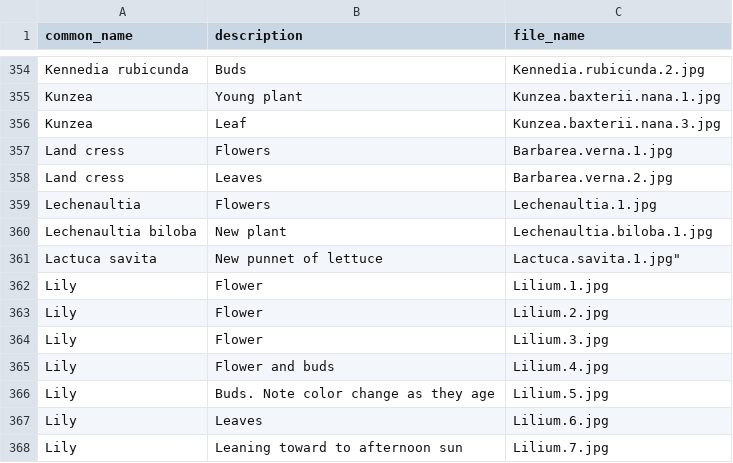
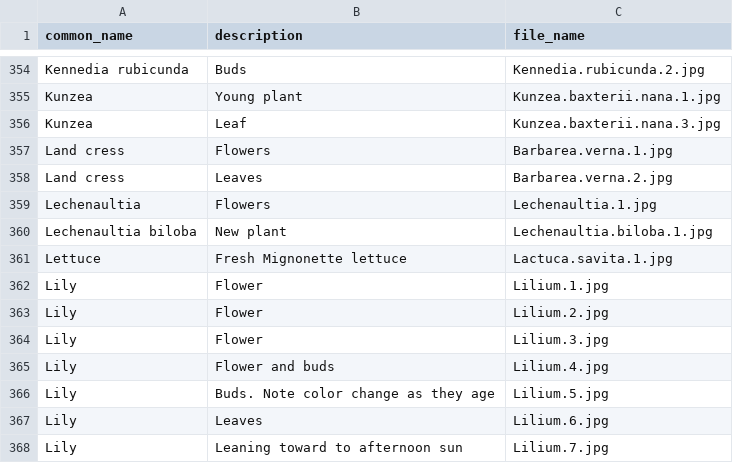
Before and after one commit to ronsavage/WWW-Garden-Design, a CSV file: data/images.csv, drawn as a sheet; only a part is shown, gaps mark what is left out.

Commit message:
Fix typos. Finalize export patch

```diff
--- a/data/images.csv
+++ b/data/images.csv
@@ -360,3 +360,3 @@
 "Lechenaultia biloba","New plant","Lechenaultia.biloba.1.jpg"
-"Lactuca savita","New punnet of lettuce",""Lactuca.savita.1.jpg"
+"Lettuce","Fresh Mignonette lettuce","Lactuca.savita.1.jpg"
 "Lily","Flower","Lilium.1.jpg"
```
Also changed, not shown: data/flowers.csv, 1 other file.
